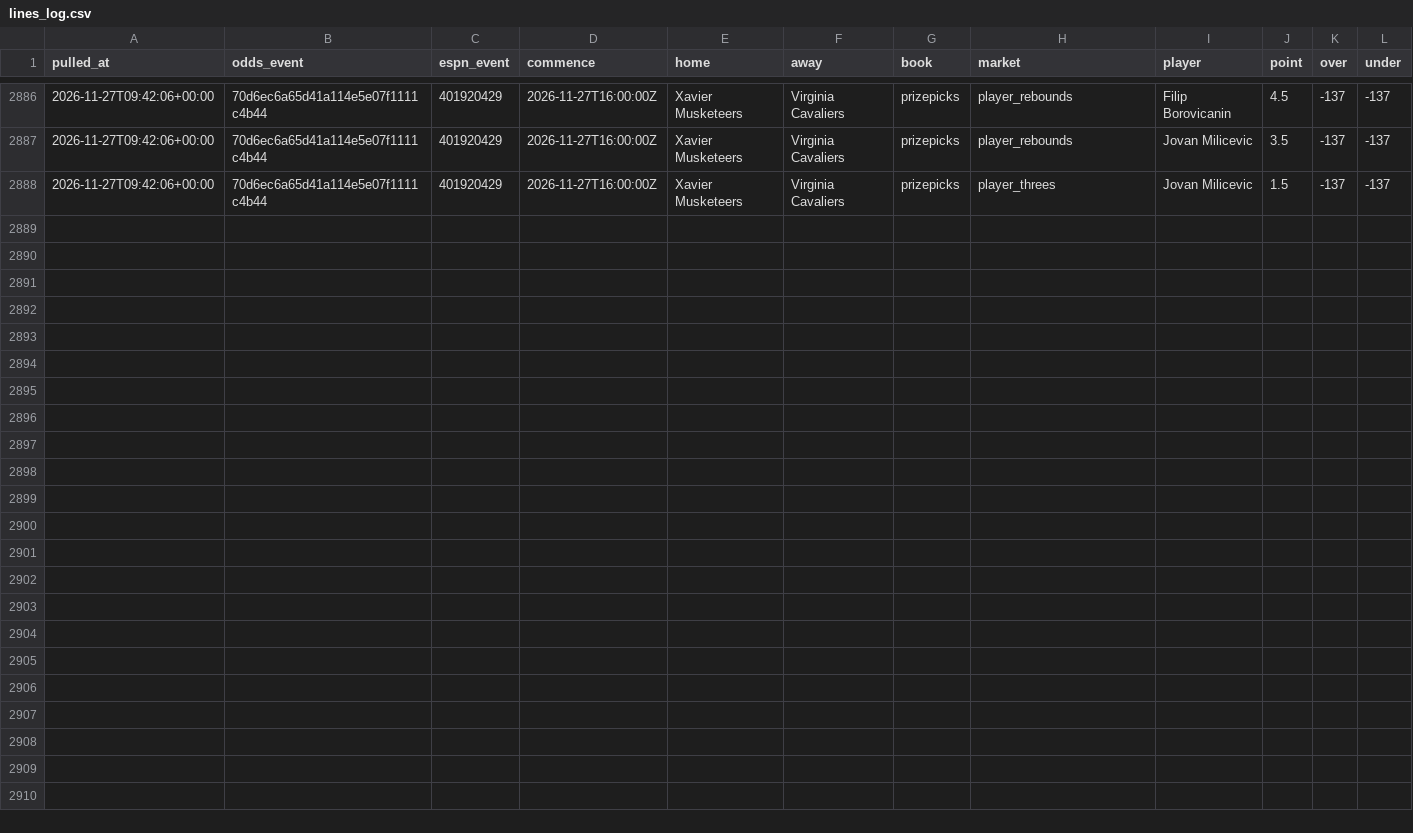
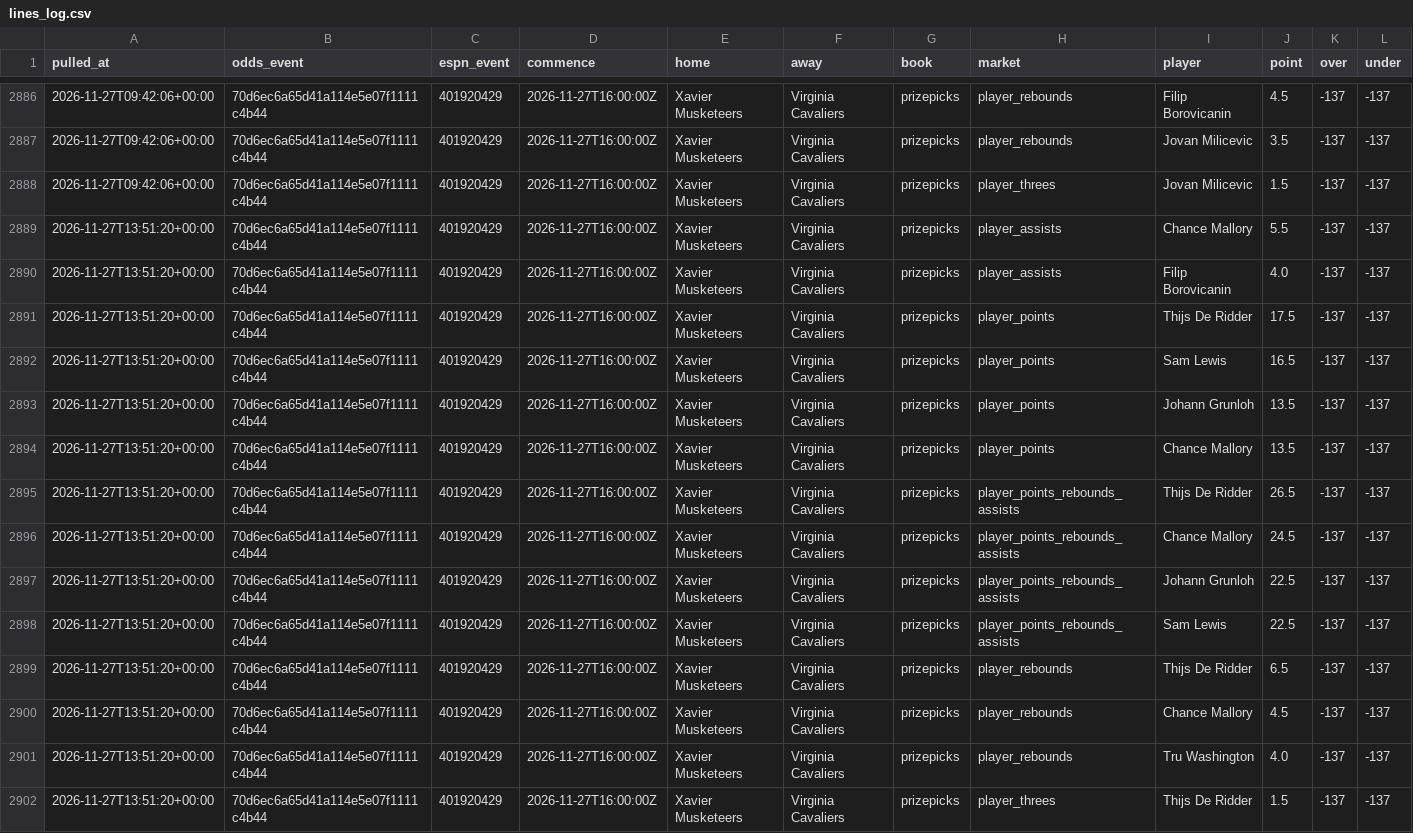
Before and after one commit to jlwin1995-alt/CBB, a CSV file: data/log/lines_log.csv, drawn as a sheet; only a part is shown, gaps mark what is left out; rows hold the shown columns only; the diff names each change by its address in the sheet, - before the commit and + after, or states it on an @@ line.

```diff
--- a/data/log/lines_log.csv
+++ b/data/log/lines_log.csv
+row 2889: 2026-11-27T13:51:20+00:00 | 70d6ec6a65d41a114e5e07f1111c4b44 | 401920429 | 2026-11-27T16:00:00Z | Xavier Musketeers | Virginia Cavaliers | prizepicks | player_assists | Chance Mallory | 5.5 | -137 | -137
+row 2890: 2026-11-27T13:51:20+00:00 | 70d6ec6a65d41a114e5e07f1111c4b44 | 401920429 | 2026-11-27T16:00:00Z | Xavier Musketeers | Virginia Cavaliers | prizepicks | player_assists | Filip Borovicanin | 4.0 | -137 | -137
+row 2891: 2026-11-27T13:51:20+00:00 | 70d6ec6a65d41a114e5e07f1111c4b44 | 401920429 | 2026-11-27T16:00:00Z | Xavier Musketeers | Virginia Cavaliers | prizepicks | player_points | Thijs De Ridder | 17.5 | -137 | -137
+row 2892: 2026-11-27T13:51:20+00:00 | 70d6ec6a65d41a114e5e07f1111c4b44 | 401920429 | 2026-11-27T16:00:00Z | Xavier Musketeers | Virginia Cavaliers | prizepicks | player_points | Sam Lewis | 16.5 | -137 | -137
+row 2893: 2026-11-27T13:51:20+00:00 | 70d6ec6a65d41a114e5e07f1111c4b44 | 401920429 | 2026-11-27T16:00:00Z | Xavier Musketeers | Virginia Cavaliers | prizepicks | player_points | Johann Grunloh | 13.5 | -137 | -137
+row 2894: 2026-11-27T13:51:20+00:00 | 70d6ec6a65d41a114e5e07f1111c4b44 | 401920429 | 2026-11-27T16:00:00Z | Xavier Musketeers | Virginia Cavaliers | prizepicks | player_points | Chance Mallory | 13.5 | -137 | -137
+row 2895: 2026-11-27T13:51:20+00:00 | 70d6ec6a65d41a114e5e07f1111c4b44 | 401920429 | 2026-11-27T16:00:00Z | Xavier Musketeers | Virginia Cavaliers | prizepicks | player_points_rebounds_assists | Thijs De Ridder | 26.5 | -137 | -137
+row 2896: 2026-11-27T13:51:20+00:00 | 70d6ec6a65d41a114e5e07f1111c4b44 | 401920429 | 2026-11-27T16:00:00Z | Xavier Musketeers | Virginia Cavaliers | prizepicks | player_points_rebounds_assists | Chance Mallory | 24.5 | -137 | -137
+row 2897: 2026-11-27T13:51:20+00:00 | 70d6ec6a65d41a114e5e07f1111c4b44 | 401920429 | 2026-11-27T16:00:00Z | Xavier Musketeers | Virginia Cavaliers | prizepicks | player_points_rebounds_assists | Johann Grunloh | 22.5 | -137 | -137
+row 2898: 2026-11-27T13:51:20+00:00 | 70d6ec6a65d41a114e5e07f1111c4b44 | 401920429 | 2026-11-27T16:00:00Z | Xavier Musketeers | Virginia Cavaliers | prizepicks | player_points_rebounds_assists | Sam Lewis | 22.5 | -137 | -137
+row 2899: 2026-11-27T13:51:20+00:00 | 70d6ec6a65d41a114e5e07f1111c4b44 | 401920429 | 2026-11-27T16:00:00Z | Xavier Musketeers | Virginia Cavaliers | prizepicks | player_rebounds | Thijs De Ridder | 6.5 | -137 | -137
+row 2900: 2026-11-27T13:51:20+00:00 | 70d6ec6a65d41a114e5e07f1111c4b44 | 401920429 | 2026-11-27T16:00:00Z | Xavier Musketeers | Virginia Cavaliers | prizepicks | player_rebounds | Chance Mallory | 4.5 | -137 | -137
+row 2901: 2026-11-27T13:51:20+00:00 | 70d6ec6a65d41a114e5e07f1111c4b44 | 401920429 | 2026-11-27T16:00:00Z | Xavier Musketeers | Virginia Cavaliers | prizepicks | player_rebounds | Tru Washington | 4.0 | -137 | -137
+row 2902: 2026-11-27T13:51:20+00:00 | 70d6ec6a65d41a114e5e07f1111c4b44 | 401920429 | 2026-11-27T16:00:00Z | Xavier Musketeers | Virginia Cavaliers | prizepicks | player_threes | Thijs De Ridder | 1.5 | -137 | -137
```
Also changed, not shown: data/log/credits.csv, data/raw/lines.csv, 4 other files.
